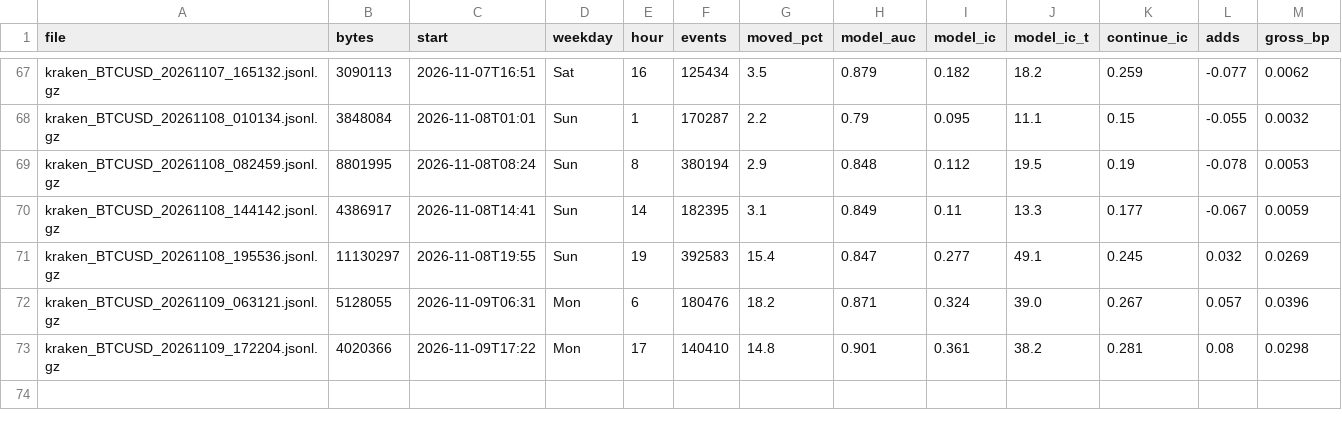
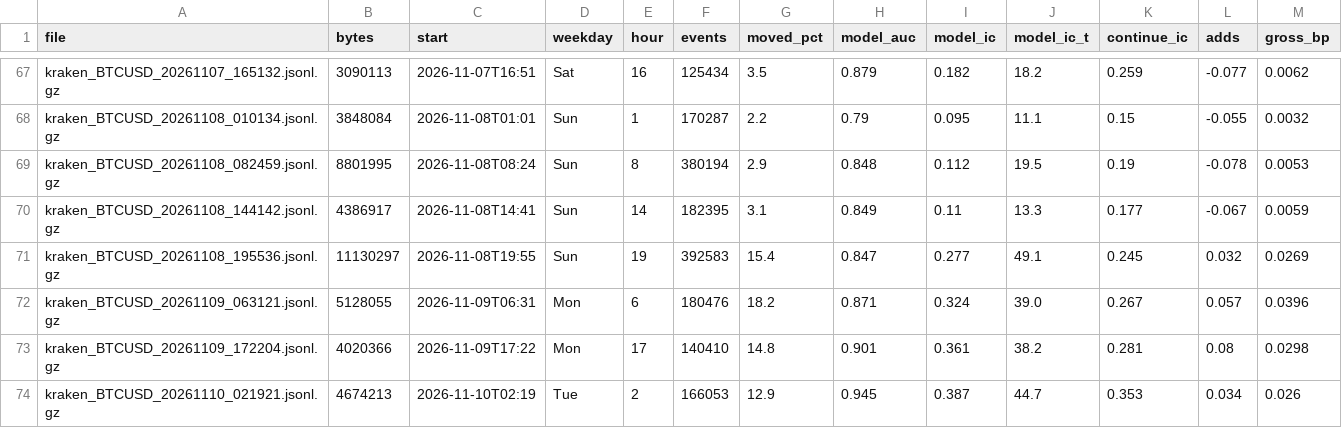
Before and after one commit to ZhuBryan/BullPen, a CSV file: study.csv, drawn as a sheet; only a part is shown, gaps mark what is left out; the diff names each change by its address in the sheet, - before the commit and + after, or states it on an @@ line.

```diff
--- a/study.csv
+++ b/study.csv
+row 74: kraken_BTCUSD_20261110_021921.jsonl.gz | 4674213 | 2026-11-10T02:19 | Tue | 2 | 166053 | 12.9 | 0.945 | 0.387 | 44.7 | 0.353 | 0.034 | 0.026
```
Also changed, not shown: leadlag_study.csv, paper.csv, 3 other files.
